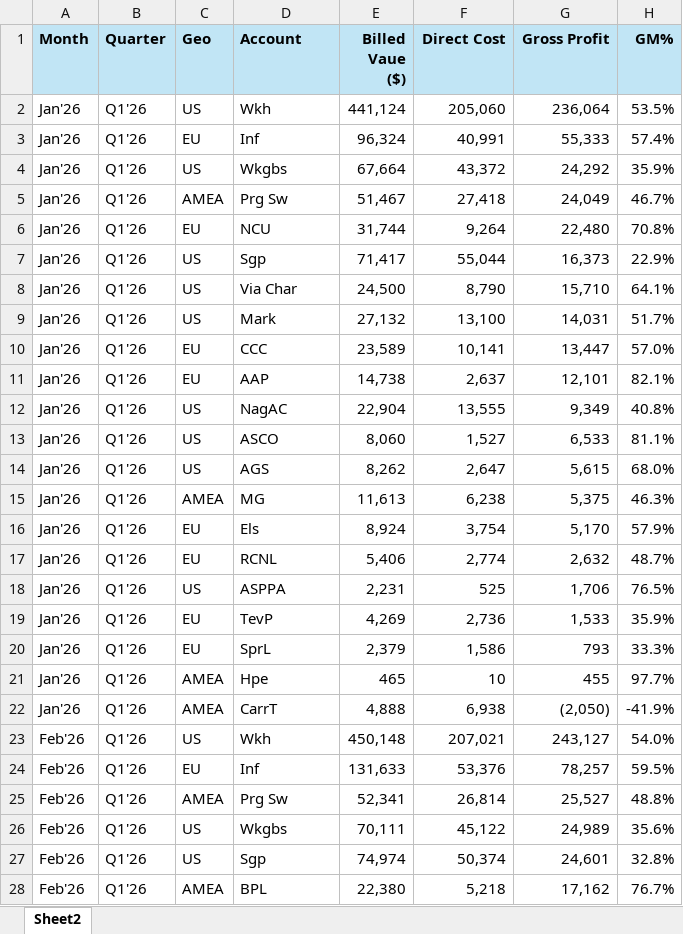
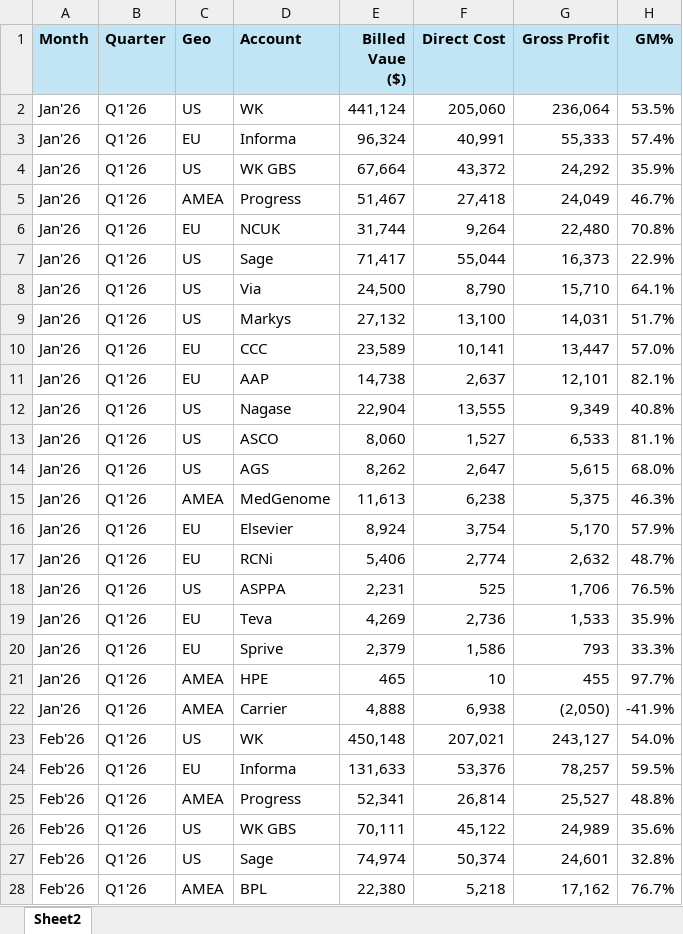
Before and after one commit to snnimpl/bg-dashboard, an Excel workbook: data.xlsx, sheet Sheet2, drawn as a sheet; only a part is shown; values as stored, in another font and other column widths than the file's, no borders; the diff covers the shown part only; the diff names each change by its address in the sheet, - before the commit and + after, or states it on an @@ line.

Commit message:
Add files via upload

```diff
--- a/data.xlsx (sheet Sheet2)
+++ b/data.xlsx (sheet Sheet2)
-D2 (Account): Wkh
+D2 (Account): WK
-D3 (Account): Inf
+D3 (Account): Informa
-D4 (Account): Wkgbs
+D4 (Account): WK GBS
-D5 (Account): Prg Sw
+D5 (Account): Progress
-D6 (Account): NCU
+D6 (Account): NCUK
-D7 (Account): Sgp
+D7 (Account): Sage
-D8 (Account): Via Char
+D8 (Account): Via
-D9 (Account): Mark
+D9 (Account): Markys
-D12 (Account): NagAC
+D12 (Account): Nagase
-D15 (Account): MG
+D15 (Account): MedGenome
-D16 (Account): Els
+D16 (Account): Elsevier
-D17 (Account): RCNL
+D17 (Account): RCNi
-D19 (Account): TevP
+D19 (Account): Teva
-D20 (Account): SprL
+D20 (Account): Sprive
-D21 (Account): Hpe
+D21 (Account): HPE
-D22 (Account): CarrT
+D22 (Account): Carrier
-D23 (Account): Wkh
+D23 (Account): WK
-D24 (Account): Inf
+D24 (Account): Informa
-D25 (Account): Prg Sw
+D25 (Account): Progress
-D26 (Account): Wkgbs
+D26 (Account): WK GBS
-D27 (Account): Sgp
+D27 (Account): Sage
```
Also changed, not shown: 28 edited cells elsewhere in this sheet.
